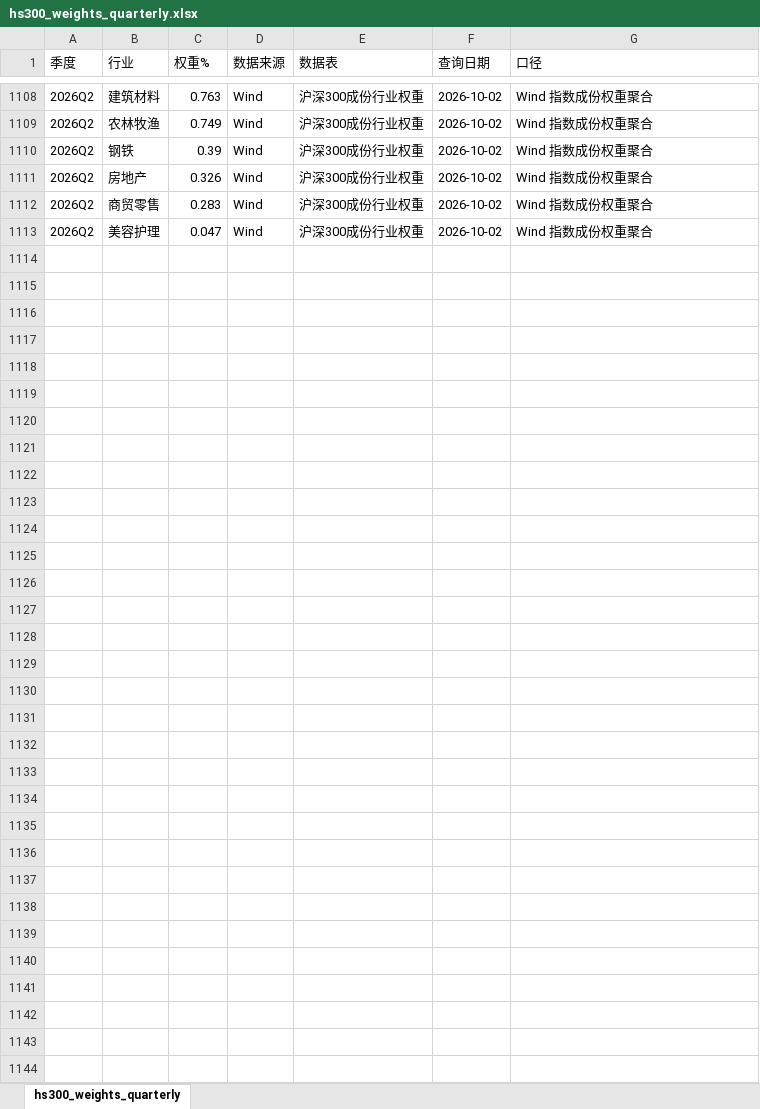
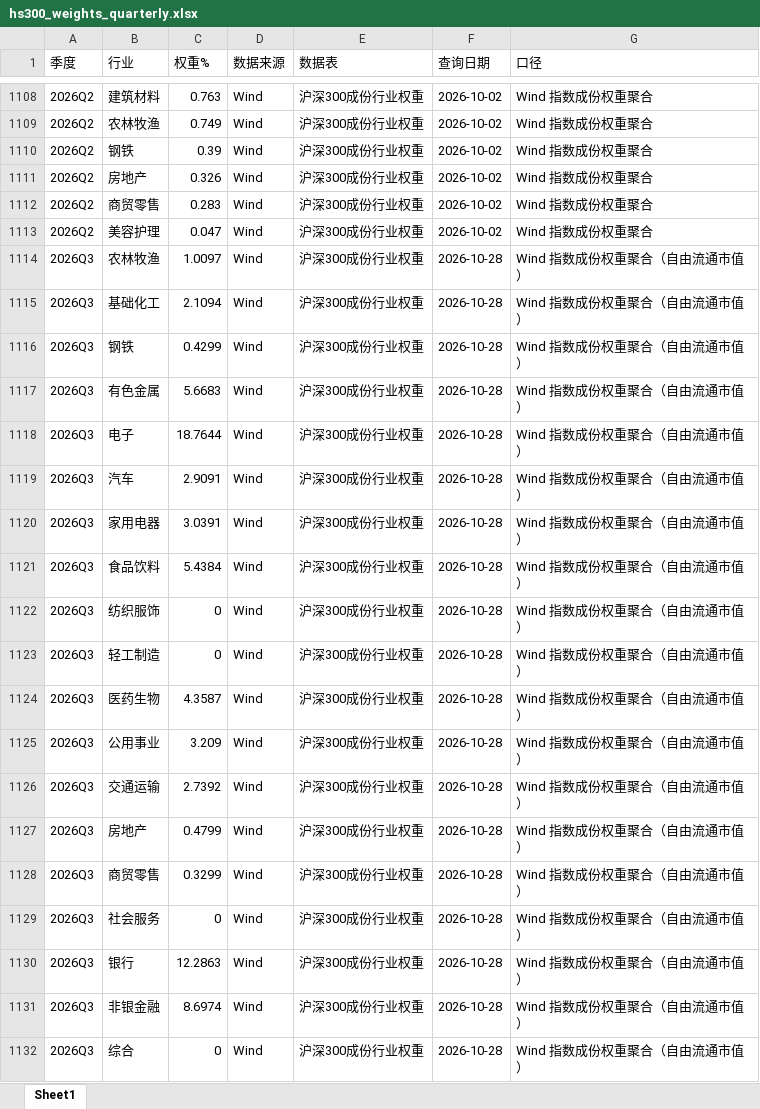
Before and after one commit to HuangDecong/Jiawei-investment, an Excel workbook: data/raw/hs300_weights_quarterly.xlsx, sheet Sheet1, drawn as a sheet; only a part is shown, gaps mark what is left out; values as stored, in another font and other column widths than the file's, no borders; the diff covers the shown part only; the diff names each change by its address in the sheet, - before the commit and + after, or states it on an @@ line.

```diff
--- a/data/raw/hs300_weights_quarterly.xlsx (sheet Sheet1)
+++ b/data/raw/hs300_weights_quarterly.xlsx (sheet Sheet1)
-sheet tab: hs300_weights_quarterly
+sheet tab: Sheet1
+row 1114: 2026Q3 | 农林牧渔 | 1.0097 | Wind | 沪深300成份行业权重 | 2026-10-28 | Wind 指数成份权重聚合（自由流通市值）
+row 1115: 2026Q3 | 基础化工 | 2.1094 | Wind | 沪深300成份行业权重 | 2026-10-28 | Wind 指数成份权重聚合（自由流通市值）
+row 1116: 2026Q3 | 钢铁 | 0.4299 | Wind | 沪深300成份行业权重 | 2026-10-28 | Wind 指数成份权重聚合（自由流通市值）
+row 1117: 2026Q3 | 有色金属 | 5.6683 | Wind | 沪深300成份行业权重 | 2026-10-28 | Wind 指数成份权重聚合（自由流通市值）
+row 1118: 2026Q3 | 电子 | 18.7644 | Wind | 沪深300成份行业权重 | 2026-10-28 | Wind 指数成份权重聚合（自由流通市值）
+row 1119: 2026Q3 | 汽车 | 2.9091 | Wind | 沪深300成份行业权重 | 2026-10-28 | Wind 指数成份权重聚合（自由流通市值）
+row 1120: 2026Q3 | 家用电器 | 3.0391 | Wind | 沪深300成份行业权重 | 2026-10-28 | Wind 指数成份权重聚合（自由流通市值）
+row 1121: 2026Q3 | 食品饮料 | 5.4384 | Wind | 沪深300成份行业权重 | 2026-10-28 | Wind 指数成份权重聚合（自由流通市值）
+row 1122: 2026Q3 | 纺织服饰 | 0 | Wind | 沪深300成份行业权重 | 2026-10-28 | Wind 指数成份权重聚合（自由流通市值）
+row 1123: 2026Q3 | 轻工制造 | 0 | Wind | 沪深300成份行业权重 | 2026-10-28 | Wind 指数成份权重聚合（自由流通市值）
+row 1124: 2026Q3 | 医药生物 | 4.3587 | Wind | 沪深300成份行业权重 | 2026-10-28 | Wind 指数成份权重聚合（自由流通市值）
+row 1125: 2026Q3 | 公用事业 | 3.209 | Wind | 沪深300成份行业权重 | 2026-10-28 | Wind 指数成份权重聚合（自由流通市值）
+row 1126: 2026Q3 | 交通运输 | 2.7392 | Wind | 沪深300成份行业权重 | 2026-10-28 | Wind 指数成份权重聚合（自由流通市值）
+row 1127: 2026Q3 | 房地产 | 0.4799 | Wind | 沪深300成份行业权重 | 2026-10-28 | Wind 指数成份权重聚合（自由流通市值）
+row 1128: 2026Q3 | 商贸零售 | 0.3299 | Wind | 沪深300成份行业权重 | 2026-10-28 | Wind 指数成份权重聚合（自由流通市值）
+row 1129: 2026Q3 | 社会服务 | 0 | Wind | 沪深300成份行业权重 | 2026-10-28 | Wind 指数成份权重聚合（自由流通市值）
+row 1130: 2026Q3 | 银行 | 12.2863 | Wind | 沪深300成份行业权重 | 2026-10-28 | Wind 指数成份权重聚合（自由流通市值）
+row 1131: 2026Q3 | 非银金融 | 8.6974 | Wind | 沪深300成份行业权重 | 2026-10-28 | Wind 指数成份权重聚合（自由流通市值）
+row 1132: 2026Q3 | 综合 | 0 | Wind | 沪深300成份行业权重 | 2026-10-28 | Wind 指数成份权重聚合（自由流通市值）
```
Also changed, not shown: 12 added rows elsewhere in this sheet, data/raw/industry_cr_hhi.xlsx, data/raw/industry_overweight.xlsx, 17 other files.
